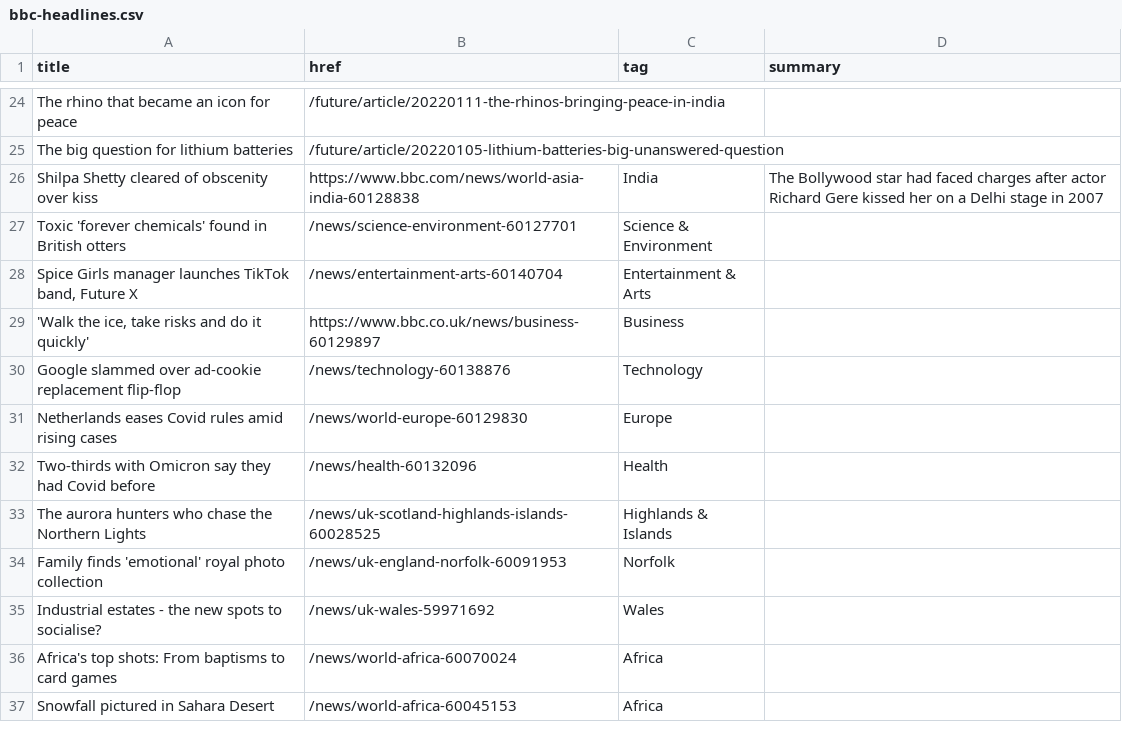
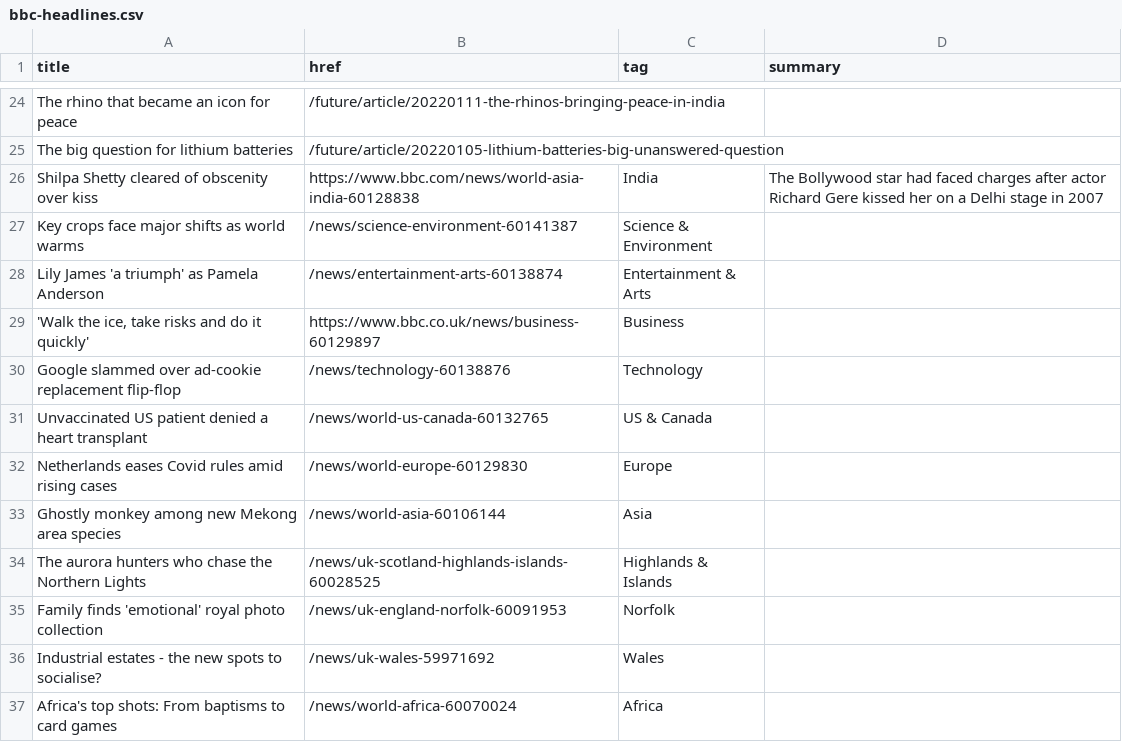
Before and after one commit to jsoma/autoscraper-changes, a CSV file: bbc-headlines.csv, drawn as a sheet; only a part is shown, gaps mark what is left out; the diff covers the shown part only.

```diff
--- a/bbc-headlines.csv
+++ b/bbc-headlines.csv
@@ -26,8 +26,9 @@ The big question for lithium batteries,/future/article/20220105-lithium-batterie
 Shilpa Shetty cleared of obscenity over kiss,https://www.bbc.com/news/world-asia-india-60128838,India,The Bollywood star had faced charges after actor Richard Gere kissed her on a Delhi stage in 2007
-Toxic 'forever chemicals' found in British otters,/news/science-environment-60127701,Science & Environment,
-"Spice Girls manager launches TikTok band, Future X",/news/entertainment-arts-60140704,Entertainment & Arts,
+Key crops face major shifts as world warms,/news/science-environment-60141387,Science & Environment,
+Lily James 'a triumph' as Pamela Anderson,/news/entertainment-arts-60138874,Entertainment & Arts,
 "'Walk the ice, take risks and do it quickly'",https://www.bbc.co.uk/news/business-60129897,Business,
 Google slammed over ad-cookie replacement flip-flop,/news/technology-60138876,Technology,
+Unvaccinated US patient denied a heart transplant,/news/world-us-canada-60132765,US & Canada,
 Netherlands eases Covid rules amid rising cases,/news/world-europe-60129830,Europe,
-Two-thirds with Omicron say they had Covid before,/news/health-60132096,Health,
+Ghostly monkey among new Mekong area species,/news/world-asia-60106144,Asia,
 The aurora hunters who chase the Northern Lights,/news/uk-scotland-highlands-islands-60028525,Highlands & Islands,
@@ -36,2 +37 @@ Industrial estates - the new spots to socialise?,/news/uk-wales-59971692,Wales,
 Africa's top shots: From baptisms to card games,/news/world-africa-60070024,Africa,
-Snowfall pictured in Sahara Desert,/news/world-africa-60045153,Africa,
```
Also changed, not shown: 9 added rows, 9 removed rows and 14 edited cells elsewhere in this file.
